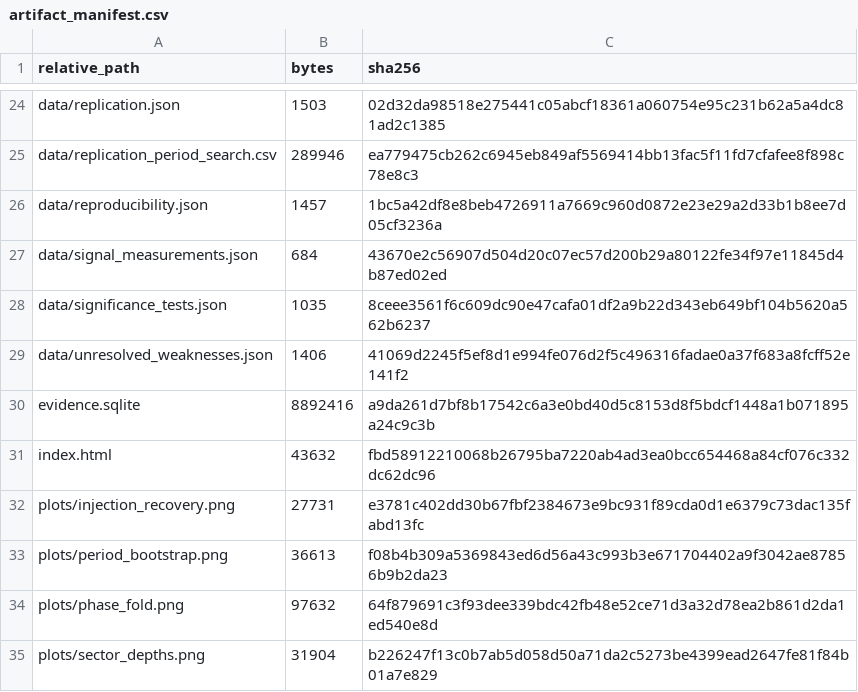
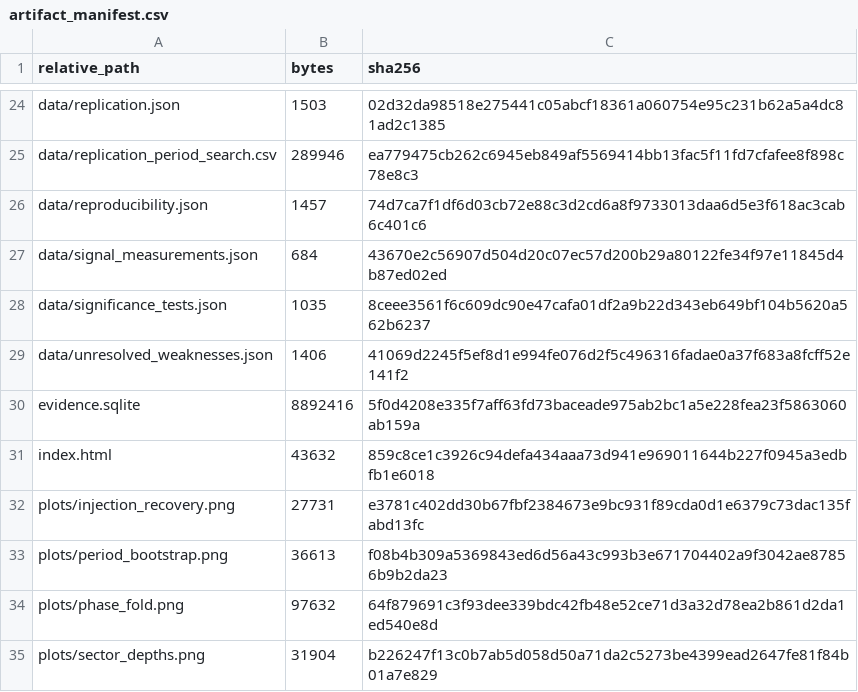
Before and after one commit to henrybarrientos27/tic-31065777-eclipse, a CSV file: results/evidence_packets/TIC_31065777/artifact_manifest.csv, drawn as a sheet; only a part is shown, gaps mark what is left out.

```diff
--- a/results/evidence_packets/TIC_31065777/artifact_manifest.csv
+++ b/results/evidence_packets/TIC_31065777/artifact_manifest.csv
@@ -25,3 +25,3 @@ data/replication.json,1503,02d32da98518e275441c05abcf18361a060754e95c231b62a5a4d
 data/replication_period_search.csv,289946,ea779475cb262c6945eb849af5569414bb13fac5f11fd7cfafee8f898c78e8c3
-data/reproducibility.json,1457,1bc5a42df8e8beb4726911a7669c960d0872e23e29a2d33b1b8ee7d05cf3236a
+data/reproducibility.json,1457,74d7ca7f1df6d03cb72e88c3d2cd6a8f9733013daa6d5e3f618ac3cab6c401c6
 data/signal_measurements.json,684,43670e2c56907d504d20c07ec57d200b29a80122fe34f97e11845d4b87ed02ed
@@ -29,4 +29,4 @@ data/significance_tests.json,1035,8ceee3561f6c609dc90e47cafa01df2a9b22d343eb649b
 data/unresolved_weaknesses.json,1406,41069d2245f5ef8d1e994fe076d2f5c496316fadae0a37f683a8fcff52e141f2
-evidence.sqlite,8892416,a9da261d7bf8b17542c6a3e0bd40d5c8153d8f5bdcf1448a1b071895a24c9c3b
-index.html,43632,fbd58912210068b26795ba7220ab4ad3ea0bcc654468a84cf076c332dc62dc96
+evidence.sqlite,8892416,5f0d4208e335f7aff63fd73baceade975ab2bc1a5e228fea23f5863060ab159a
+index.html,43632,859c8ce1c3926c94defa434aaa73d941e969011644b227f0945a3edbfb1e6018
 plots/injection_recovery.png,27731,e3781c402dd30b67fbf2384673e9bc931f89cda0d1e6379c73dac135fabd13fc
```
Also changed, not shown: 12 other files.
